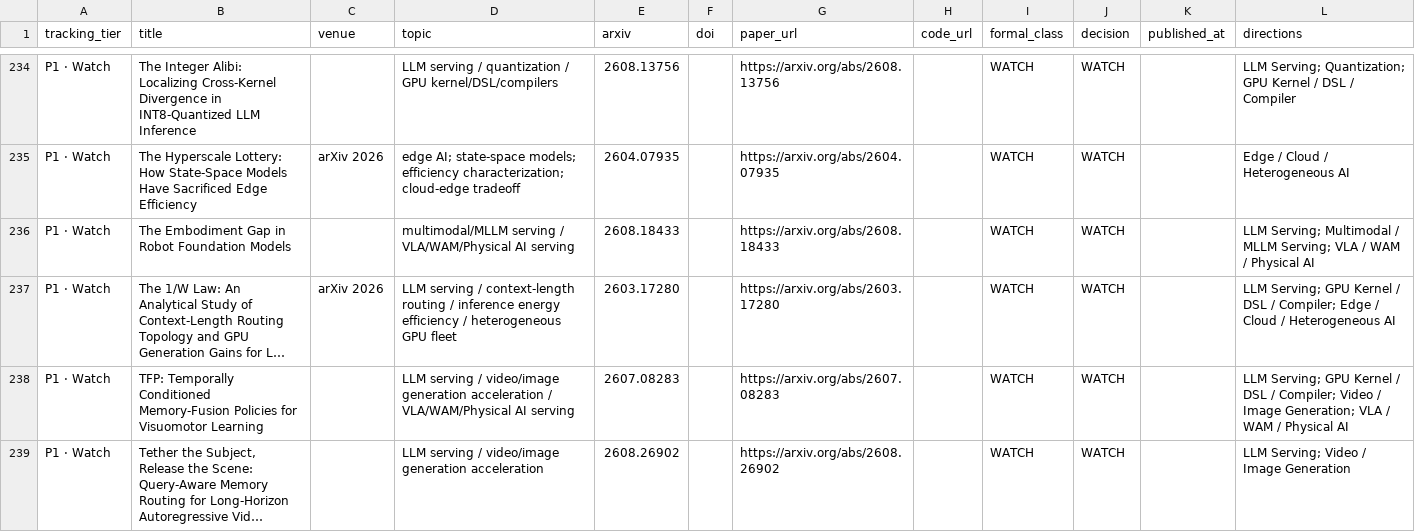
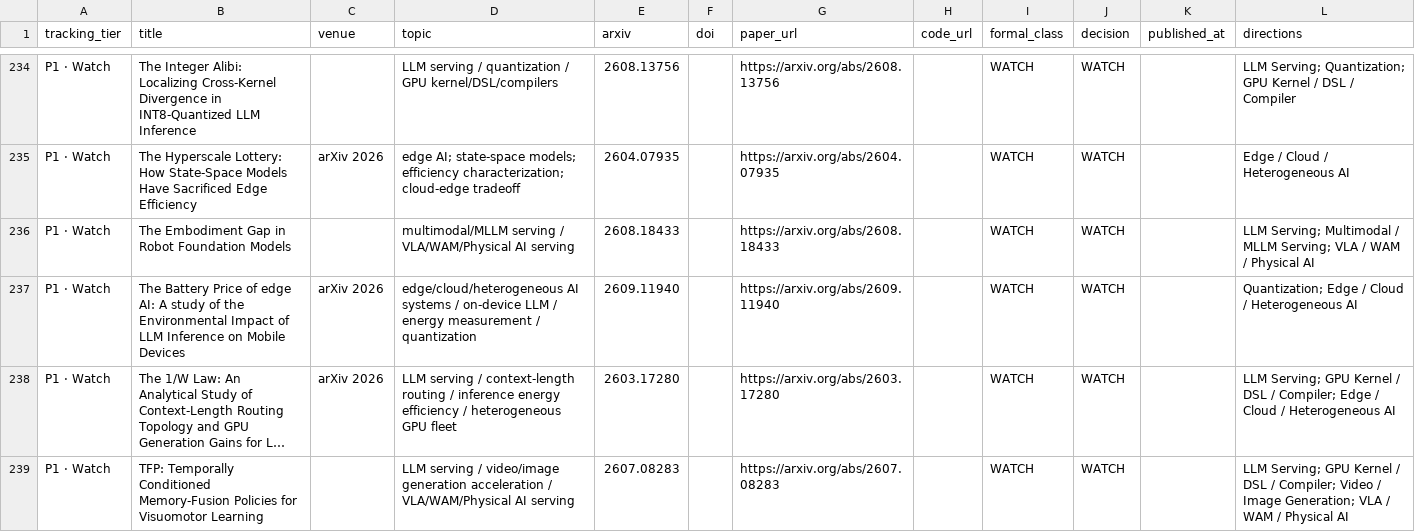
Before and after one commit to WangZhican/efficient-ml-landscape, a CSV file: data/latest_30d.csv, drawn as a sheet; only a part is shown, gaps mark what is left out; the shorter side is filled out with more unchanged rows; long unchanged cells end in …; the diff covers the shown part only; the diff names each change by its address in the sheet, - before the commit and + after, or states it on an @@ line.

Commit message:
Add Sep 14 Efficient ML systems papers

```diff
--- a/data/latest_30d.csv
+++ b/data/latest_30d.csv
+row 237: P1 · Watch | The Battery Price of edge AI: A study of the Environmental Impact of LLM Inference on Mobile Devices | arXiv 2026 | edge/cloud/heterogeneous AI systems / on-device LLM / energy measurement / quantization | 2609.11940 |  | https://arxiv.org/abs/2609.11940 |  | WATCH | WATCH |  | Quantization; Edge / Cloud / Heterogeneous AI
```
Also changed, not shown: 3 added rows elsewhere in this file, data/classical.csv, data/papers.csv, 20 other files.
